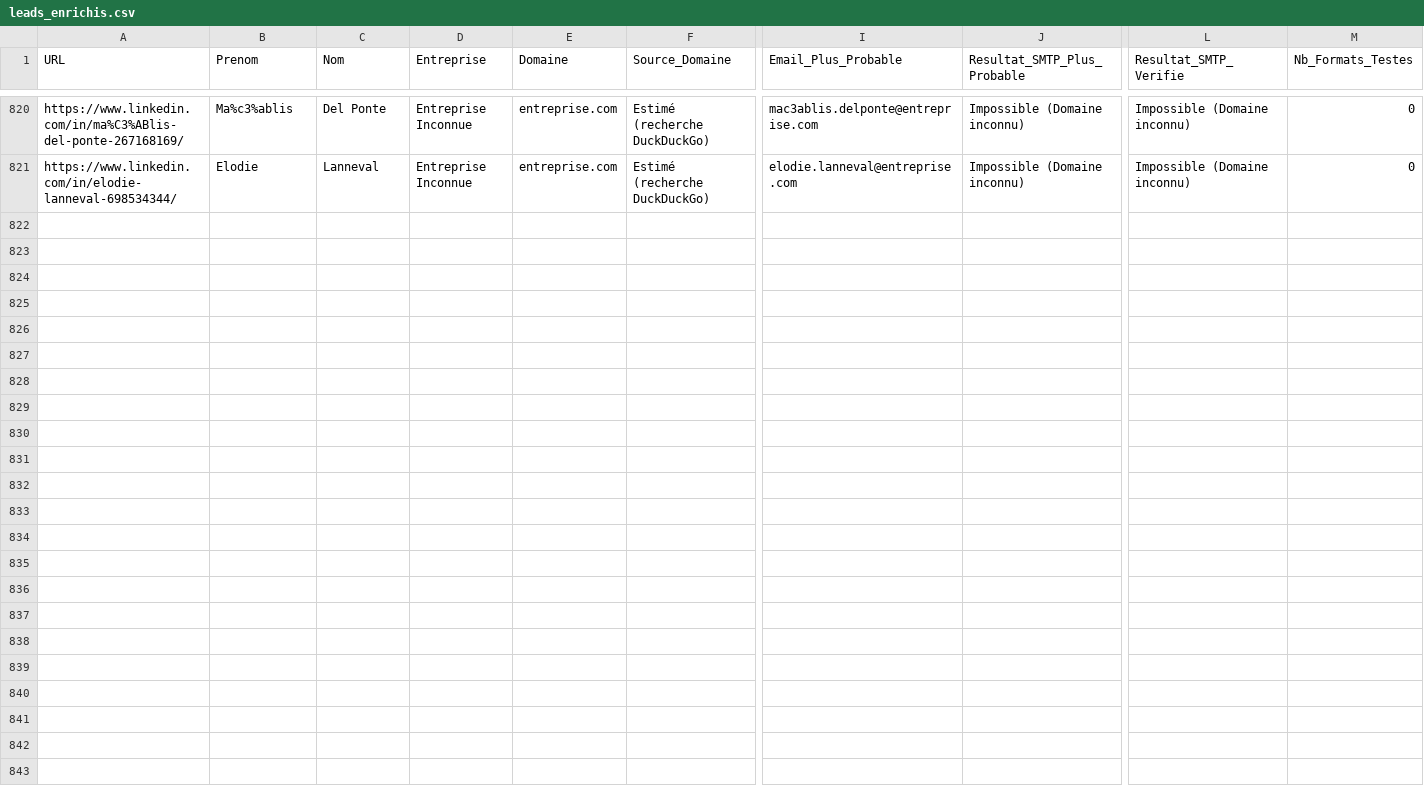
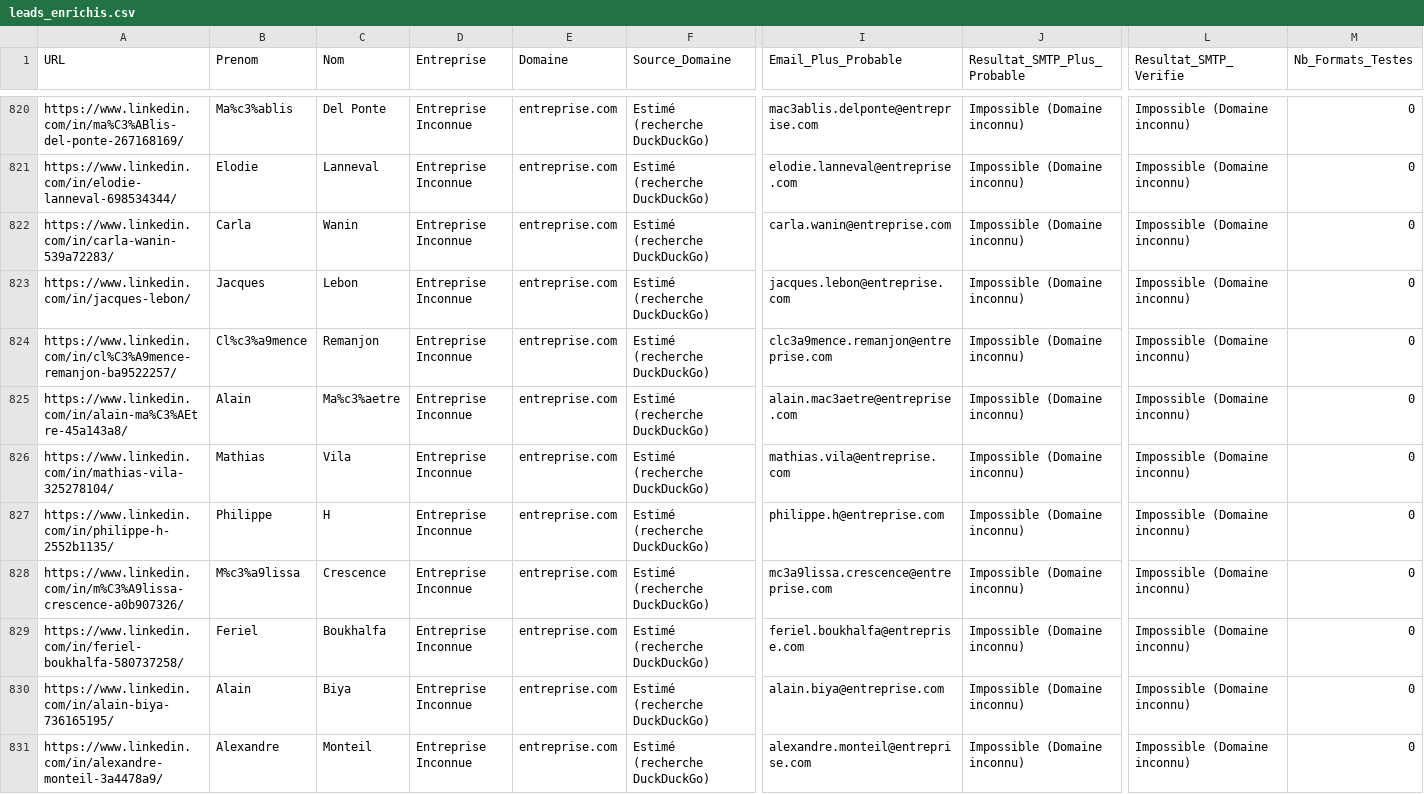
Before and after one commit to infographistemada-sudo/URL-4, a CSV file: leads_enrichis.csv, drawn as a sheet; only a part is shown, gaps mark what is left out; rows hold the shown columns only; the diff covers the shown part only; the diff names each change by its address in the sheet, - before the commit and + after, or states it on an @@ line.

```diff
--- a/leads_enrichis.csv
+++ b/leads_enrichis.csv
+row 822: https://www.linkedin.com/in/carla-wanin-539a72283/ | Carla | Wanin | Entreprise Inconnue | entreprise.com | Estimé (recherche DuckDuckGo) | carla.wanin@entreprise.com | Impossible (Domaine inconnu) | Impossible (Domaine inconnu) | 0
+row 823: https://www.linkedin.com/in/jacques-lebon/ | Jacques | Lebon | Entreprise Inconnue | entreprise.com | Estimé (recherche DuckDuckGo) | jacques.lebon@entreprise.com | Impossible (Domaine inconnu) | Impossible (Domaine inconnu) | 0
+row 824: https://www.linkedin.com/in/cl%C3%A9mence-remanjon-ba9522257/ | Cl%c3%a9mence | Remanjon | Entreprise Inconnue | entreprise.com | Estimé (recherche DuckDuckGo) | clc3a9mence.remanjon@entreprise.com | Impossible (Domaine inconnu) | Impossible (Domaine inconnu) | 0
+row 825: https://www.linkedin.com/in/alain-ma%C3%AEtre-45a143a8/ | Alain | Ma%c3%aetre | Entreprise Inconnue | entreprise.com | Estimé (recherche DuckDuckGo) | alain.mac3aetre@entreprise.com | Impossible (Domaine inconnu) | Impossible (Domaine inconnu) | 0
+row 826: https://www.linkedin.com/in/mathias-vila-325278104/ | Mathias | Vila | Entreprise Inconnue | entreprise.com | Estimé (recherche DuckDuckGo) | mathias.vila@entreprise.com | Impossible (Domaine inconnu) | Impossible (Domaine inconnu) | 0
+row 827: https://www.linkedin.com/in/philippe-h-2552b1135/ | Philippe | H | Entreprise Inconnue | entreprise.com | Estimé (recherche DuckDuckGo) | philippe.h@entreprise.com | Impossible (Domaine inconnu) | Impossible (Domaine inconnu) | 0
+row 828: https://www.linkedin.com/in/m%C3%A9lissa-crescence-a0b907326/ | M%c3%a9lissa | Crescence | Entreprise Inconnue | entreprise.com | Estimé (recherche DuckDuckGo) | mc3a9lissa.crescence@entreprise.com | Impossible (Domaine inconnu) | Impossible (Domaine inconnu) | 0
+row 829: https://www.linkedin.com/in/feriel-boukhalfa-580737258/ | Feriel | Boukhalfa | Entreprise Inconnue | entreprise.com | Estimé (recherche DuckDuckGo) | feriel.boukhalfa@entreprise.com | Impossible (Domaine inconnu) | Impossible (Domaine inconnu) | 0
+row 830: https://www.linkedin.com/in/alain-biya-736165195/ | Alain | Biya | Entreprise Inconnue | entreprise.com | Estimé (recherche DuckDuckGo) | alain.biya@entreprise.com | Impossible (Domaine inconnu) | Impossible (Domaine inconnu) | 0
+row 831: https://www.linkedin.com/in/alexandre-monteil-3a4478a9/ | Alexandre | Monteil | Entreprise Inconnue | entreprise.com | Estimé (recherche DuckDuckGo) | alexandre.monteil@entreprise.com | Impossible (Domaine inconnu) | Impossible (Domaine inconnu) | 0
```
Also changed, not shown: 10 added rows elsewhere in this file, liste.csv.
